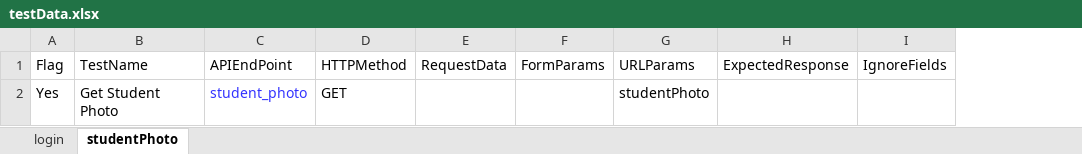
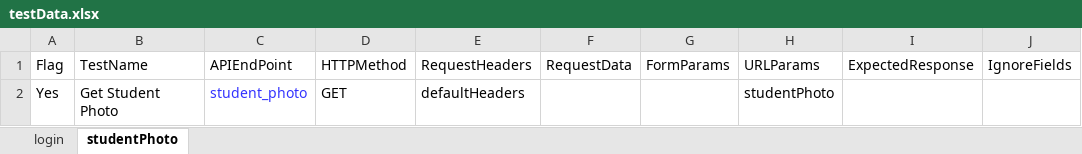
Before and after one commit to clmathuriya/rest-api-testing, an Excel workbook: src/main/resources/testData.xlsx, sheet studentPhoto, drawn as a sheet; only a part is shown; values as stored, in another font and other column widths than the file's, no borders; the diff names each change by its address in the sheet, - before the commit and + after, or states it on an @@ line.

```diff
--- a/src/main/resources/testData.xlsx (sheet studentPhoto)
+++ b/src/main/resources/testData.xlsx (sheet studentPhoto)
+column E, rows 1-2: RequestHeaders | defaultHeaders
```
Also changed, not shown: 6 other files.
